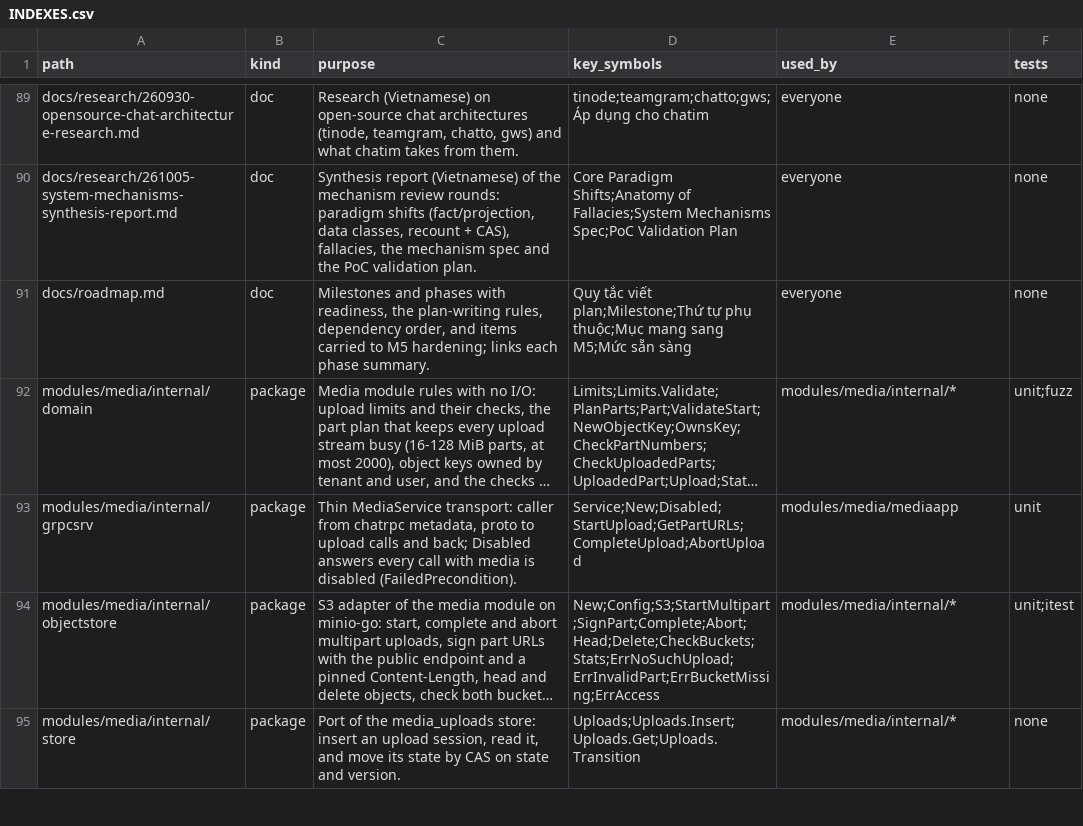
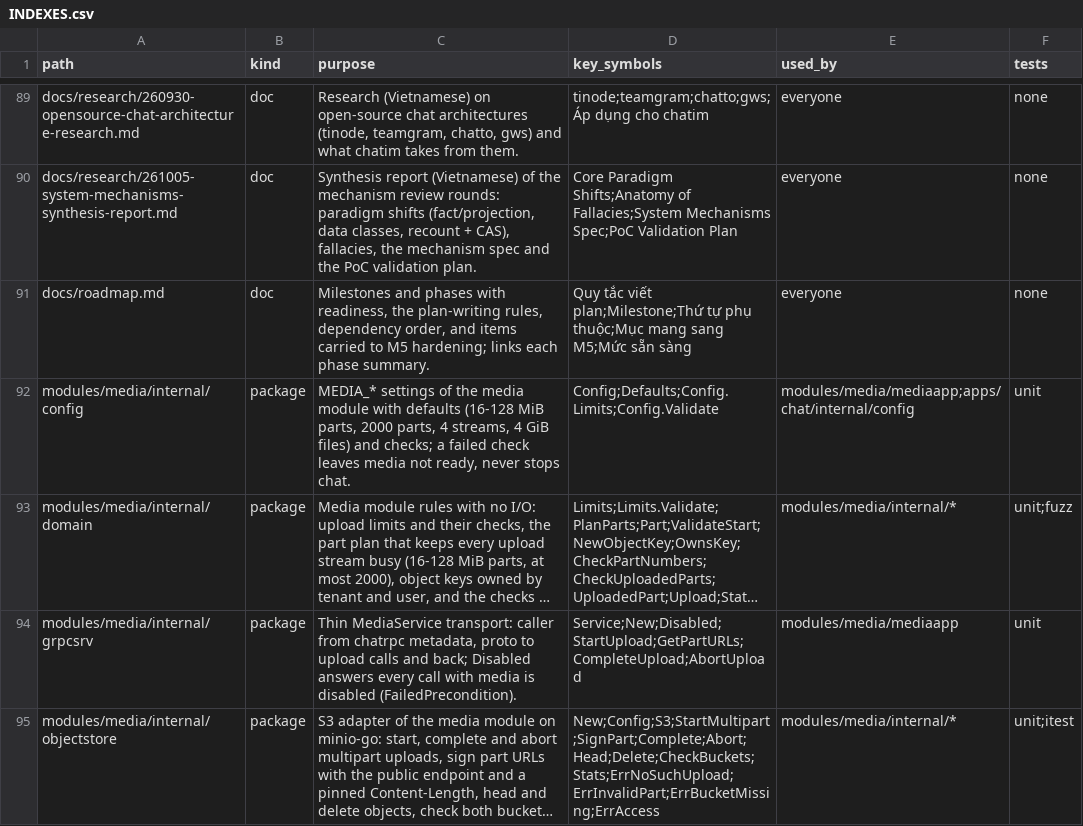
Before and after one commit to ivannguyendev/chatim, a CSV file: INDEXES.csv, drawn as a sheet; only a part is shown, gaps mark what is left out; the shorter side is filled out with more unchanged rows; long unchanged cells end in …; the diff covers the shown part only; the diff names each change by its address in the sheet, - before the commit and + after, or states it on an @@ line.

Commit message:
feat(media): mediaapp entry, MEDIA_* config and readiness
- Add mediaapp, the only package chat imports: Prepare bootstraps media_uploads, Register serves MediaService or a refusing one, ClientConfig feeds GetClientConfig
- Check both buckets at start and every MEDIA_READY_CHECK_INTERVAL; bad config, a missing bucket, a wrong key or a storage outage leave media not ready and never stop chat
- Parse MEDIA_* in chat config with the secret key read from a file, redacted in logs and in the secret list
- Expose chatim_media_ready, upload counts and storage call counts by operation and result

```diff
--- a/INDEXES.csv
+++ b/INDEXES.csv
+row 92: modules/media/internal/config | package | MEDIA_* settings of the media module with defaults (16-128 MiB parts, 2000 parts, 4 streams, 4 GiB files) and checks; a failed check leaves media not ready, never stops chat. | Config;Defaults;Config.Limits;Config.Validate | modules/media/mediaapp;apps/chat/internal/config | unit
```
Also changed, not shown: 2 added rows elsewhere in this file, 21 other files.
